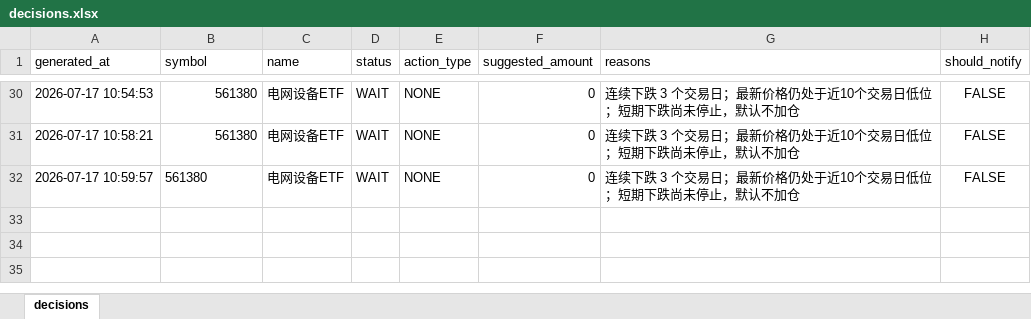
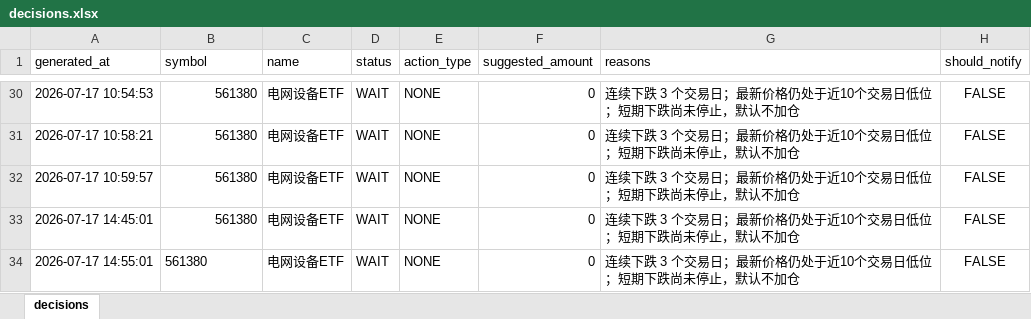
Before and after one commit to Jianan2315/ETF-Monitor, an Excel workbook: data/decisions.xlsx, sheet decisions, drawn as a sheet; only a part is shown, gaps mark what is left out; values as stored, in another font and other column widths than the file's, no borders; the diff names each change by its address in the sheet, - before the commit and + after, or states it on an @@ line.

```diff
--- a/data/decisions.xlsx (sheet decisions)
+++ b/data/decisions.xlsx (sheet decisions)
-B32 alignment: left
+B32 alignment: right
+row 33: 2026-07-17 14:45:01 | 561380 | 电网设备ETF | WAIT | NONE | 0 | 连续下跌 3 个交易日；最新价格仍处于近10个交易日低位；短期下跌尚未停止，默认不加仓 | FALSE
+row 34: 2026-07-17 14:55:01 | 561380 | 电网设备ETF | WAIT | NONE | 0 | 连续下跌 3 个交易日；最新价格仍处于近10个交易日低位；短期下跌尚未停止，默认不加仓 | FALSE
```
Also changed, not shown: data/history.xlsx, 10 other files.
